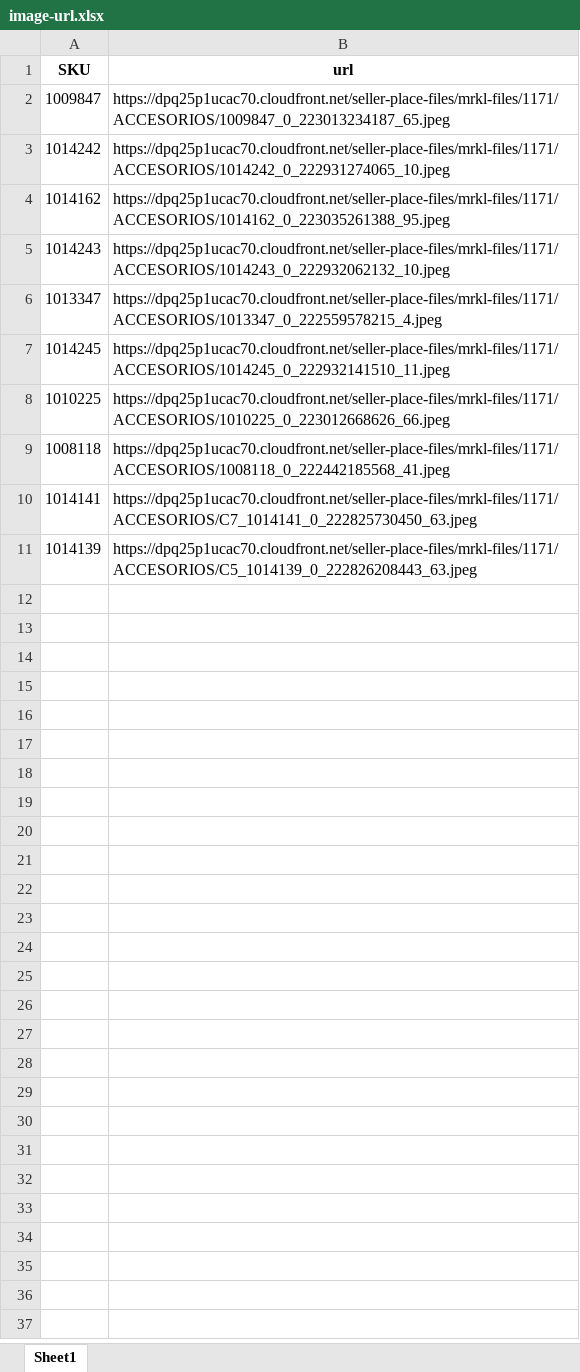
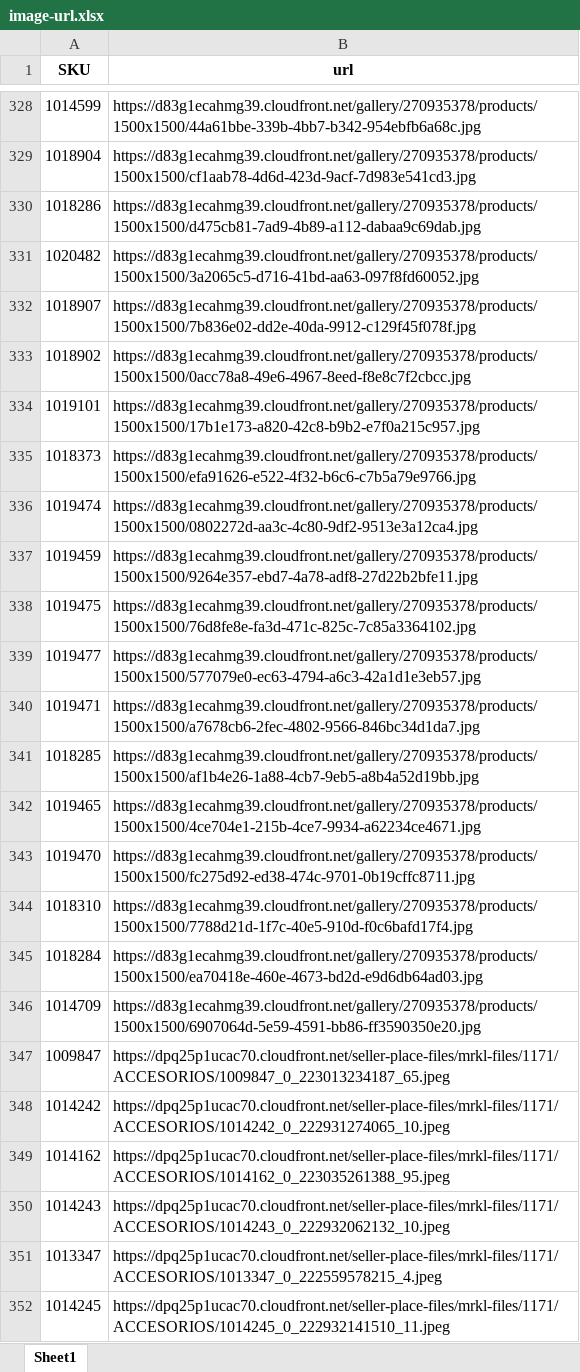
Before and after one commit to Geffrerson7/-git-clone-https-github.com-Geffrerson7-silabuz-yape-telegram-bot, an Excel workbook: excel-files/image/image-url.xlsx, sheet Sheet1, drawn as a sheet; only a part is shown, gaps mark what is left out; the shorter side is filled out with more unchanged rows; values as stored, in another font and other column widths than the file's, no borders; the diff covers the shown part only; the diff names each change by its address in the sheet, - before the commit and + after, or states it on an @@ line.

Commit message:
Update save_image_path

```diff
--- a/excel-files/image/image-url.xlsx (sheet Sheet1)
+++ b/excel-files/image/image-url.xlsx (sheet Sheet1)
+row 328: 1014599 | https://d83g1ecahmg39.cloudfront.net/gallery/270935378/products/1500x1500/44a61bbe-339b-4bb7-b342-954ebfb6a68c.jpg
+row 329: 1018904 | https://d83g1ecahmg39.cloudfront.net/gallery/270935378/products/1500x1500/cf1aab78-4d6d-423d-9acf-7d983e541cd3.jpg
+row 330: 1018286 | https://d83g1ecahmg39.cloudfront.net/gallery/270935378/products/1500x1500/d475cb81-7ad9-4b89-a112-dabaa9c69dab.jpg
+row 331: 1020482 | https://d83g1ecahmg39.cloudfront.net/gallery/270935378/products/1500x1500/3a2065c5-d716-41bd-aa63-097f8fd60052.jpg
+row 332: 1018907 | https://d83g1ecahmg39.cloudfront.net/gallery/270935378/products/1500x1500/7b836e02-dd2e-40da-9912-c129f45f078f.jpg
+row 333: 1018902 | https://d83g1ecahmg39.cloudfront.net/gallery/270935378/products/1500x1500/0acc78a8-49e6-4967-8eed-f8e8c7f2cbcc.jpg
+row 334: 1019101 | https://d83g1ecahmg39.cloudfront.net/gallery/270935378/products/1500x1500/17b1e173-a820-42c8-b9b2-e7f0a215c957.jpg
+row 335: 1018373 | https://d83g1ecahmg39.cloudfront.net/gallery/270935378/products/1500x1500/efa91626-e522-4f32-b6c6-c7b5a79e9766.jpg
+row 336: 1019474 | https://d83g1ecahmg39.cloudfront.net/gallery/270935378/products/1500x1500/0802272d-aa3c-4c80-9df2-9513e3a12ca4.jpg
+row 337: 1019459 | https://d83g1ecahmg39.cloudfront.net/gallery/270935378/products/1500x1500/9264e357-ebd7-4a78-adf8-27d22b2bfe11.jpg
+row 338: 1019475 | https://d83g1ecahmg39.cloudfront.net/gallery/270935378/products/1500x1500/76d8fe8e-fa3d-471c-825c-7c85a3364102.jpg
+row 339: 1019477 | https://d83g1ecahmg39.cloudfront.net/gallery/270935378/products/1500x1500/577079e0-ec63-4794-a6c3-42a1d1e3eb57.jpg
+row 340: 1019471 | https://d83g1ecahmg39.cloudfront.net/gallery/270935378/products/1500x1500/a7678cb6-2fec-4802-9566-846bc34d1da7.jpg
+row 341: 1018285 | https://d83g1ecahmg39.cloudfront.net/gallery/270935378/products/1500x1500/af1b4e26-1a88-4cb7-9eb5-a8b4a52d19bb.jpg
+row 342: 1019465 | https://d83g1ecahmg39.cloudfront.net/gallery/270935378/products/1500x1500/4ce704e1-215b-4ce7-9934-a62234ce4671.jpg
+row 343: 1019470 | https://d83g1ecahmg39.cloudfront.net/gallery/270935378/products/1500x1500/fc275d92-ed38-474c-9701-0b19cffc8711.jpg
+row 344: 1018310 | https://d83g1ecahmg39.cloudfront.net/gallery/270935378/products/1500x1500/7788d21d-1f7c-40e5-910d-f0c6bafd17f4.jpg
+row 345: 1018284 | https://d83g1ecahmg39.cloudfront.net/gallery/270935378/products/1500x1500/ea70418e-460e-4673-bd2d-e9d6db64ad03.jpg
+row 346: 1014709 | https://d83g1ecahmg39.cloudfront.net/gallery/270935378/products/1500x1500/6907064d-5e59-4591-bb86-ff3590350e20.jpg
```
Also changed, not shown: 326 added rows elsewhere in this sheet, 1 other file.
